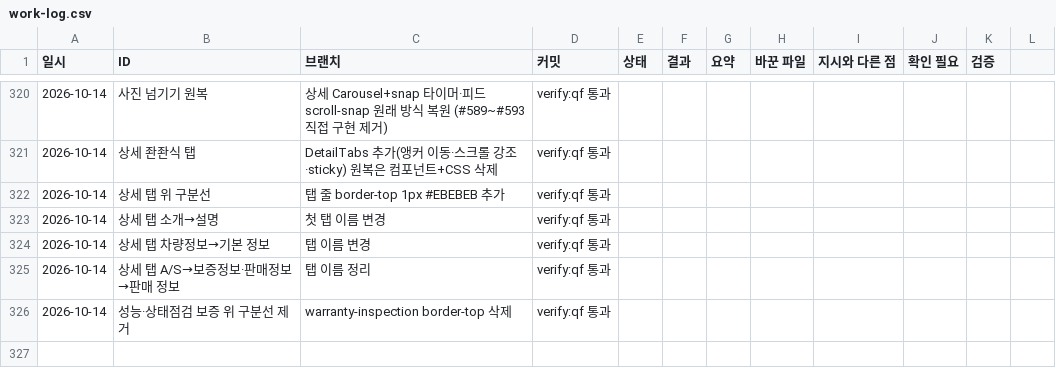
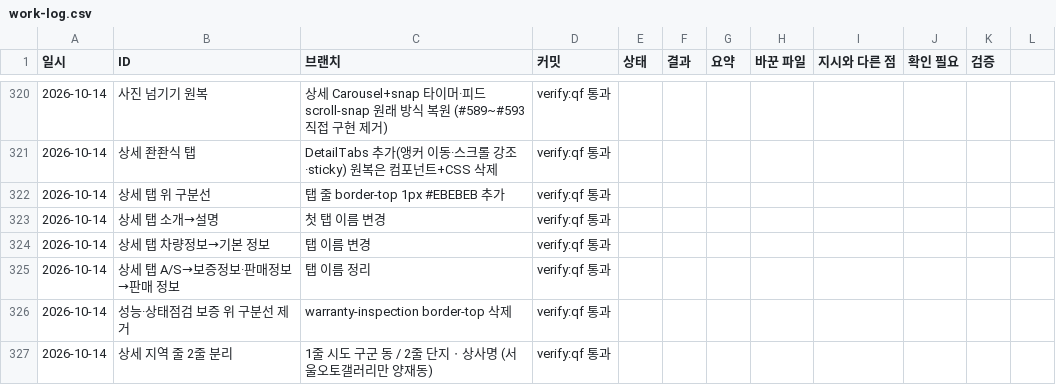
Before and after one commit to bobaekimboae/bobaedream, a CSV file: reports/work-log.csv, drawn as a sheet; only a part is shown, gaps mark what is left out; the diff names each change by its address in the sheet, - before the commit and + after, or states it on an @@ line.

```diff
--- a/reports/work-log.csv
+++ b/reports/work-log.csv
+row 327: 2026-10-14 | 상세 지역 줄 2줄 분리 | 1줄 시도 구군 동 / 2줄 단지ㆍ상사명 (서울오토갤러리만 양재동) | verify:qf 통과
```
Also changed, not shown: 4 other files.
